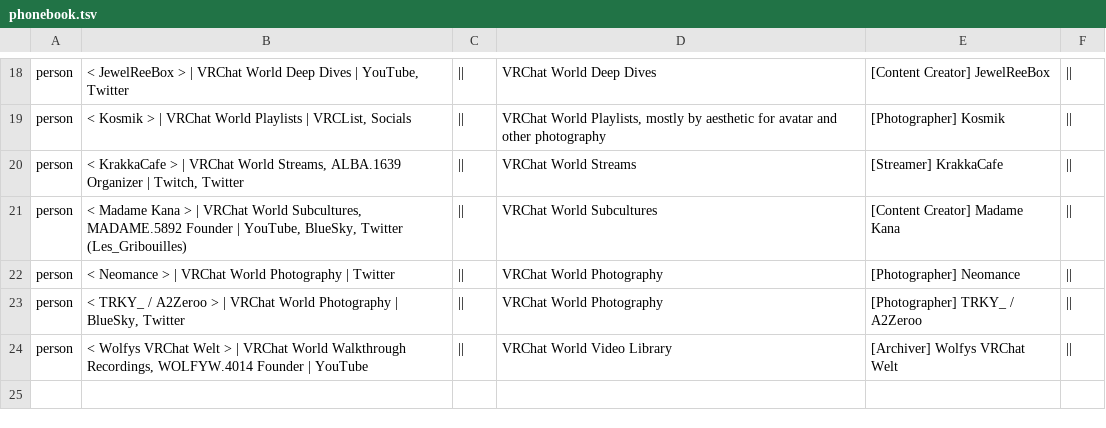
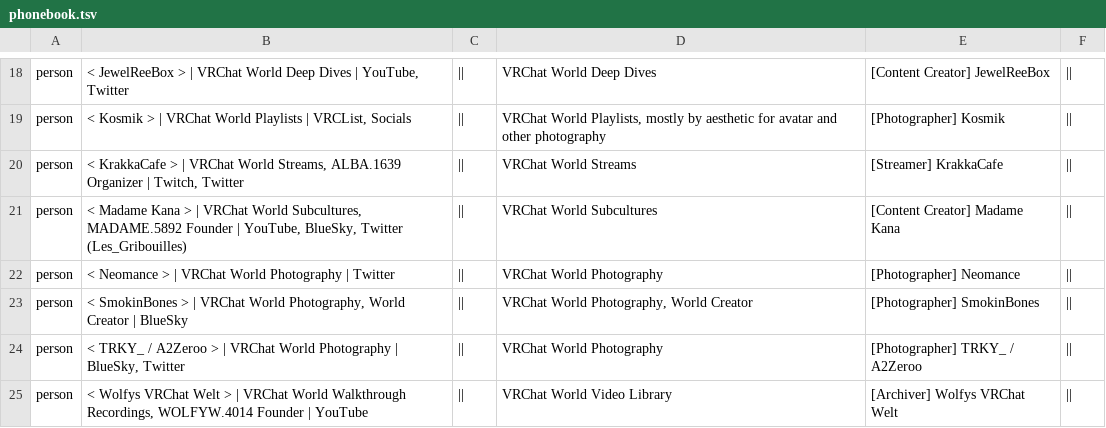
Before and after one commit to Twila27/twila27.github.io, a TSV file: vr/portals/guidebook/phonebook.tsv, drawn as a sheet; only a part is shown, gaps mark what is left out.

Commit message:
Update phonebook.tsv - SmokinBones

```diff
--- a/vr/portals/guidebook/phonebook.tsv
+++ b/vr/portals/guidebook/phonebook.tsv
@@ -22,2 +22,3 @@ person	< Madame Kana > | VRChat World Subcultures, MADAME.5892 Founder | YouTube
 person	< Neomance > | VRChat World Photography | Twitter	||	VRChat World Photography	[Photographer] Neomance	||
+person	< SmokinBones > | VRChat World Photography, World Creator | BlueSky	||	VRChat World Photography, World Creator	[Photographer] SmokinBones	||
 person	< TRKY_ / A2Zeroo > | VRChat World Photography | BlueSky, Twitter	||	VRChat World Photography	[Photographer] TRKY_ / A2Zeroo	||
```
